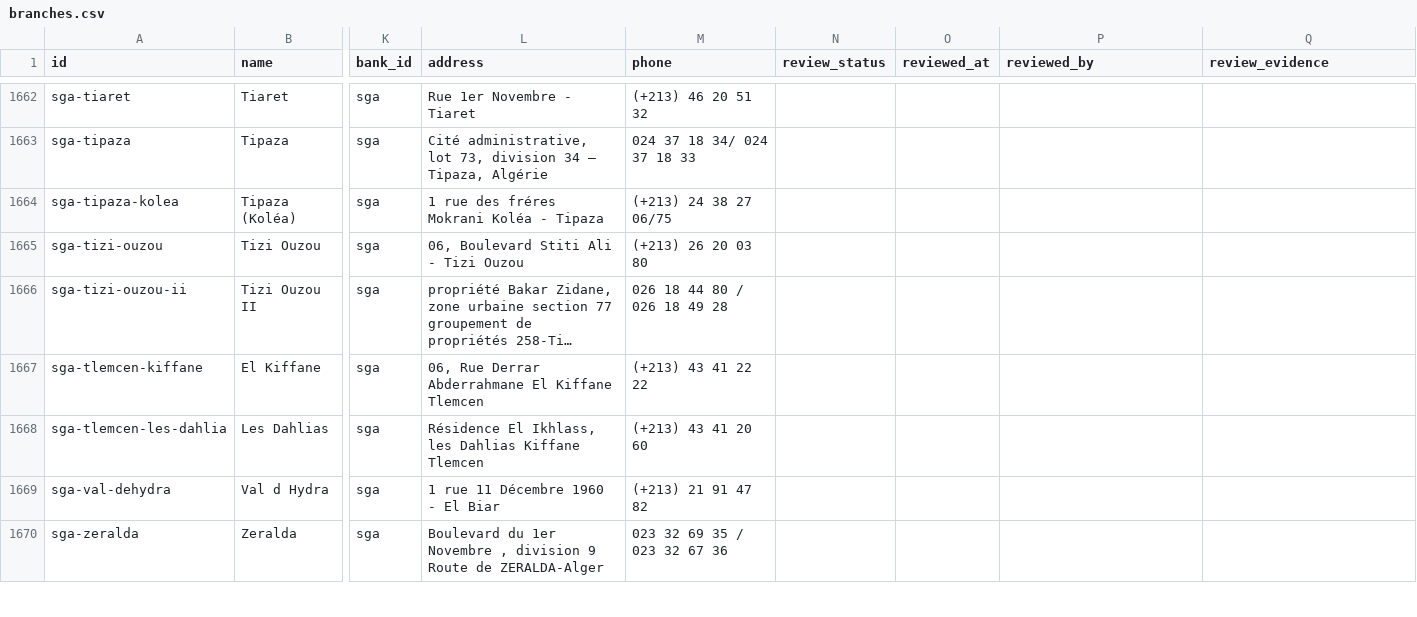
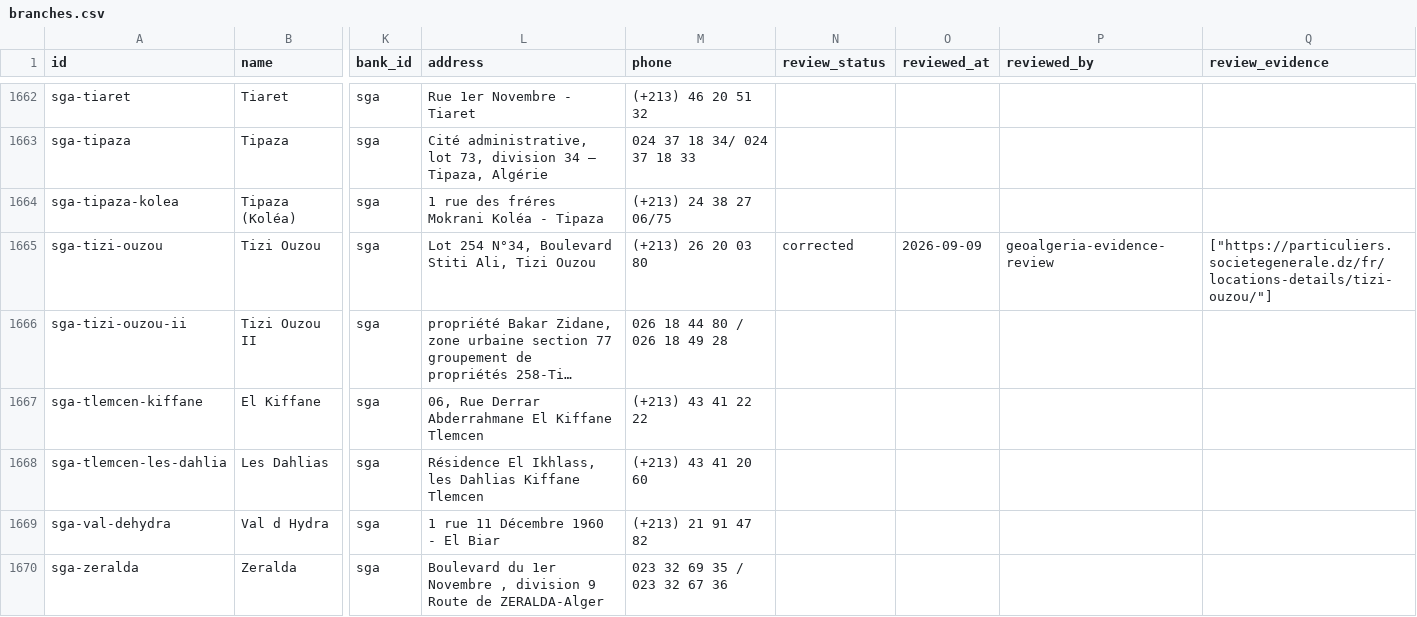
Before and after one commit to yasserstudio/geoalgeria, a CSV file: packages/banques/data/csv/branches.csv, drawn as a sheet; only a part is shown, gaps mark what is left out; long unchanged cells end in …; the diff names each change by its address in the sheet, - before the commit and + after, or states it on an @@ line.

Commit message:
Correct Société Générale Tizi Ouzou address

```diff
--- a/packages/banques/data/csv/branches.csv
+++ b/packages/banques/data/csv/branches.csv
-L1665 (address): 06, Boulevard Stiti Ali - Tizi Ouzou
+L1665 (address): Lot 254 N°34, Boulevard Stiti Ali, Tizi Ouzou
-N1665 (review_status): (empty)
+N1665 (review_status): corrected
-O1665 (reviewed_at): (empty)
+O1665 (reviewed_at): 2026-09-09
-P1665 (reviewed_by): (empty)
+P1665 (reviewed_by): geoalgeria-evidence-review
-Q1665 (review_evidence): (empty)
+Q1665 (review_evidence): ["https://particuliers.societegenerale.dz/fr/locations-details/tizi-ouzou/"]
```
Also changed, not shown: 6 other files.
